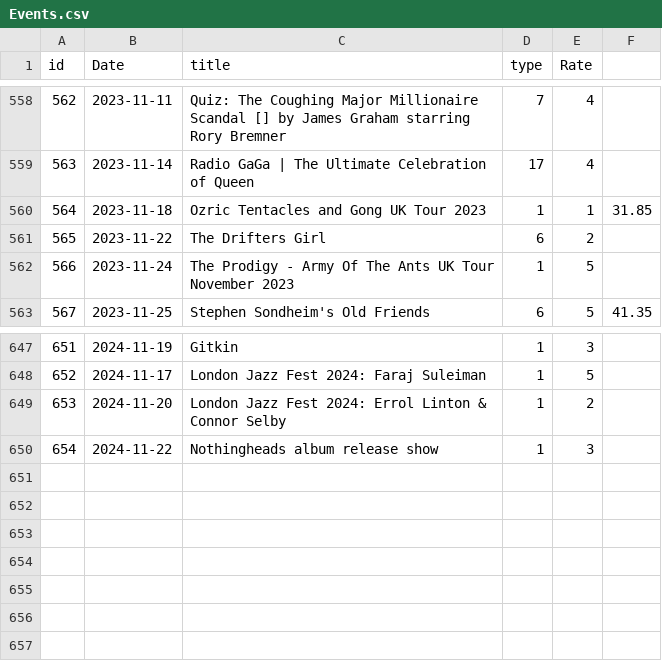
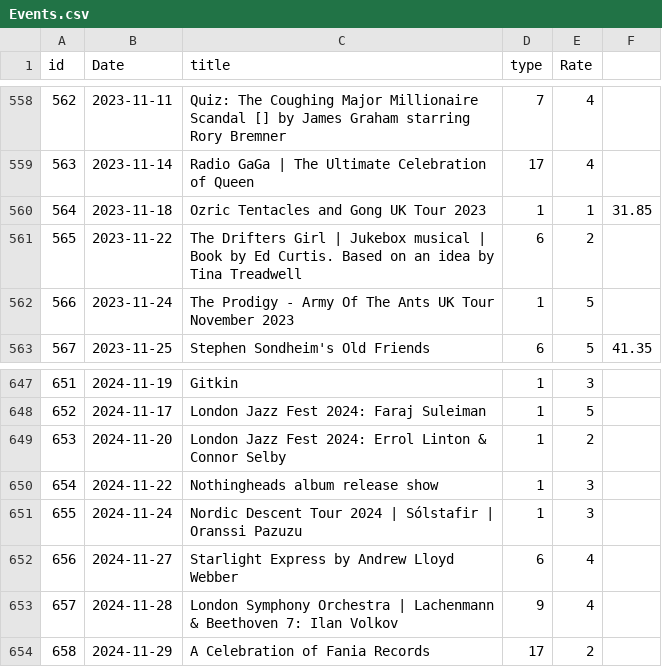
Before and after one commit to alexandroskilias/eventsDB, a CSV file: Tables/Events.csv, drawn as a sheet; only a part is shown, gaps mark what is left out.

```diff
--- a/Tables/Events.csv
+++ b/Tables/Events.csv
@@ -560,3 +560,3 @@ id;Date;title;type;Rate
 564;2023-11-18;Ozric Tentacles and Gong UK Tour 2023;1;1;31.85
-565;2023-11-22;The Drifters Girl;6;2
+565;2023-11-22;The Drifters Girl |  Jukebox musical | Book by Ed Curtis. Based on an idea by Tina Treadwell;6;2
 566;2023-11-24;The Prodigy - Army Of The Ants UK Tour November 2023;1;5
@@ -650 +650,5 @@ id;Date;title;type;Rate
 654;2024-11-22;Nothingheads album release show;1;3
+655;2024-11-24;Nordic Descent Tour 2024 | Sólstafir | Oranssi Pazuzu;1;3
+656;2024-11-27;Starlight Express by Andrew Lloyd Webber;6;4
+657;2024-11-28;London Symphony Orchestra | Lachenmann & Beethoven 7: Ilan Volkov;9;4
+658;2024-11-29;A Celebration of Fania Records;17;2
```
Also changed, not shown: Tables/Artists.csv, Tables/EventsArtistsVenues.csv, 1 other file.
